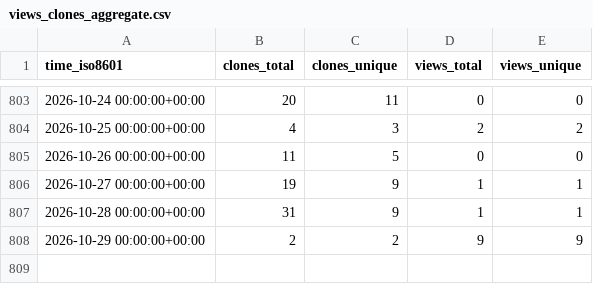
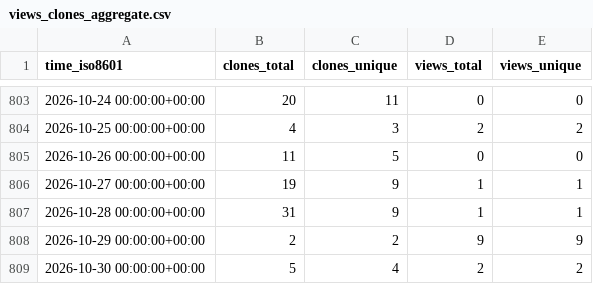
Before and after one commit to demichie/IMEX_SfloW2D_v2, a CSV file: demichie/IMEX_SfloW2D_v2/ghrs-data/views_clones_aggregate.csv, drawn as a sheet; only a part is shown, gaps mark what is left out.

```diff
--- a/demichie/IMEX_SfloW2D_v2/ghrs-data/views_clones_aggregate.csv
+++ b/demichie/IMEX_SfloW2D_v2/ghrs-data/views_clones_aggregate.csv
@@ -808 +808,2 @@ time_iso8601,clones_total,clones_unique,views_total,views_unique
 2026-10-29 00:00:00+00:00,2,2,9,9
+2026-10-30 00:00:00+00:00,5,4,2,2
```
Also changed, not shown: 1 other file.
